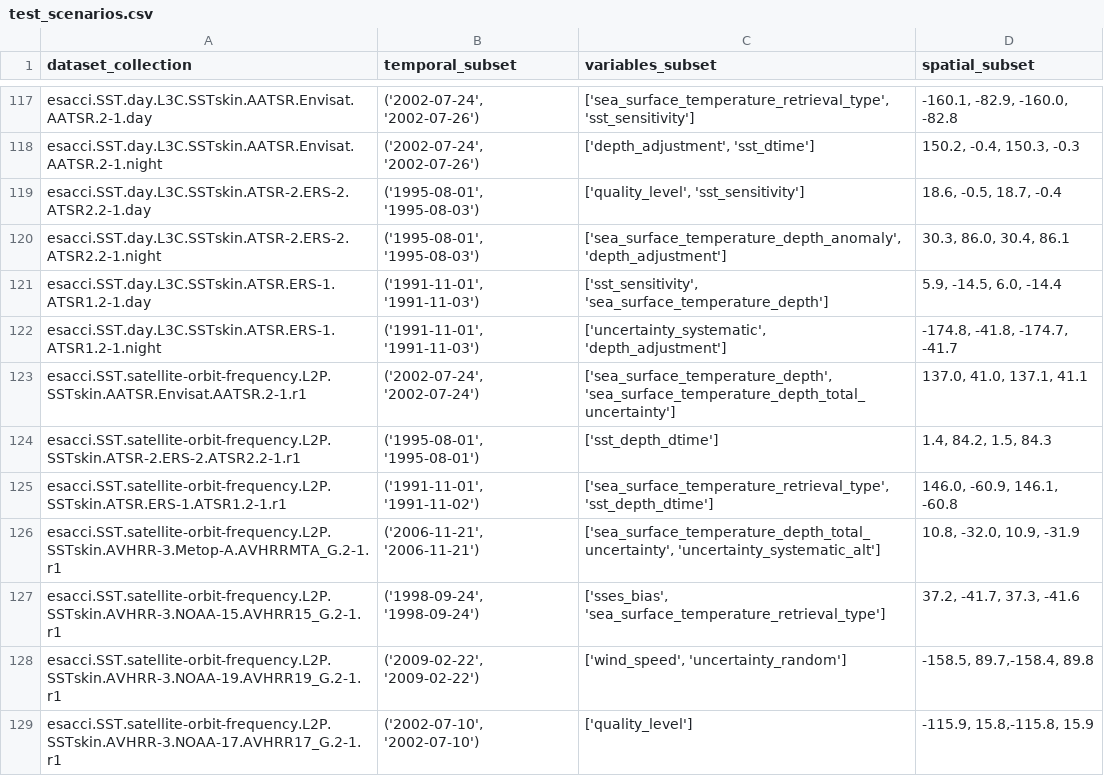
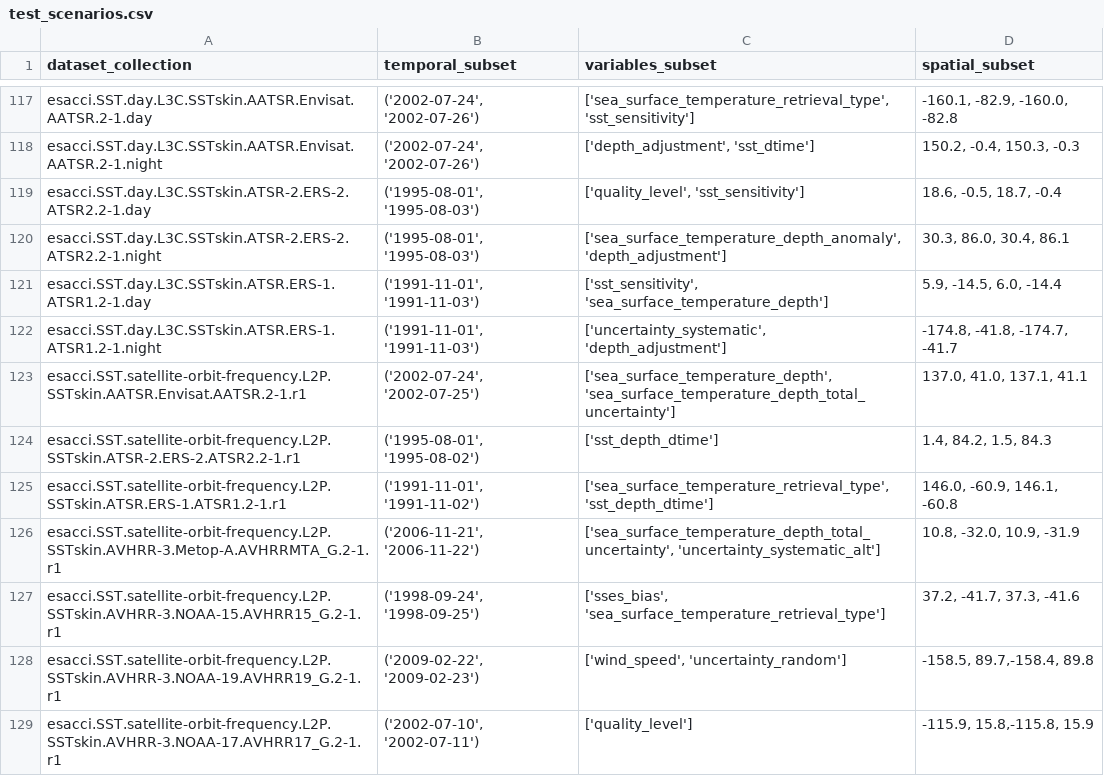
Before and after one commit to CCI-Tools/cate-e2e, a CSV file: validation/python/test_scenarios.csv, drawn as a sheet; only a part is shown, gaps mark what is left out; the diff covers the shown part only.

```diff
--- a/validation/python/test_scenarios.csv
+++ b/validation/python/test_scenarios.csv
@@ -122,8 +122,8 @@ esacci.SST.day.L3C.SSTskin.ATSR.ERS-1.ATSR1.2-1.day;('1991-11-01', '1991-11-03')
 esacci.SST.day.L3C.SSTskin.ATSR.ERS-1.ATSR1.2-1.night;('1991-11-01', '1991-11-03');['uncertainty_systematic', 'depth_adjustment'];-174.8, -41.8, -174.7, -41.7
-esacci.SST.satellite-orbit-frequency.L2P.SSTskin.AATSR.Envisat.AATSR.2-1.r1;('2002-07-24', '2002-07-24');['sea_surface_temperature_depth', 'sea_surface_temperature_depth_total_uncertainty'];137.0, 41.0, 137.1, 41.1
-esacci.SST.satellite-orbit-frequency.L2P.SSTskin.ATSR-2.ERS-2.ATSR2.2-1.r1;('1995-08-01', '1995-08-01');['sst_depth_dtime'];1.4, 84.2, 1.5, 84.3
+esacci.SST.satellite-orbit-frequency.L2P.SSTskin.AATSR.Envisat.AATSR.2-1.r1;('2002-07-24', '2002-07-25');['sea_surface_temperature_depth', 'sea_surface_temperature_depth_total_uncertainty'];137.0, 41.0, 137.1, 41.1
+esacci.SST.satellite-orbit-frequency.L2P.SSTskin.ATSR-2.ERS-2.ATSR2.2-1.r1;('1995-08-01', '1995-08-02');['sst_depth_dtime'];1.4, 84.2, 1.5, 84.3
 esacci.SST.satellite-orbit-frequency.L2P.SSTskin.ATSR.ERS-1.ATSR1.2-1.r1;('1991-11-01', '1991-11-02');['sea_surface_temperature_retrieval_type', 'sst_depth_dtime'];146.0, -60.9, 146.1, -60.8
-esacci.SST.satellite-orbit-frequency.L2P.SSTskin.AVHRR-3.Metop-A.AVHRRMTA_G.2-1.r1;('2006-11-21', '2006-11-21');['sea_surface_temperature_depth_total_uncertainty', 'uncertainty_systematic_alt'];10.8, -32.0, 10.9, -31.9
-esacci.SST.satellite-orbit-frequency.L2P.SSTskin.AVHRR-3.NOAA-15.AVHRR15_G.2-1.r1;('1998-09-24', '1998-09-24');['sses_bias', 'sea_surface_temperature_retrieval_type'];37.2, -41.7, 37.3, -41.6
-esacci.SST.satellite-orbit-frequency.L2P.SSTskin.AVHRR-3.NOAA-19.AVHRR19_G.2-1.r1;('2009-02-22', '2009-02-22');['wind_speed', 'uncertainty_random'];-158.5, 89.7,-158.4, 89.8
-esacci.SST.satellite-orbit-frequency.L2P.SSTskin.AVHRR-3.NOAA-17.AVHRR17_G.2-1.r1;('2002-07-10', '2002-07-10');['quality_level'];-115.9, 15.8,-115.8, 15.9
+esacci.SST.satellite-orbit-frequency.L2P.SSTskin.AVHRR-3.Metop-A.AVHRRMTA_G.2-1.r1;('2006-11-21', '2006-11-22');['sea_surface_temperature_depth_total_uncertainty', 'uncertainty_systematic_alt'];10.8, -32.0, 10.9, -31.9
+esacci.SST.satellite-orbit-frequency.L2P.SSTskin.AVHRR-3.NOAA-15.AVHRR15_G.2-1.r1;('1998-09-24', '1998-09-25');['sses_bias', 'sea_surface_temperature_retrieval_type'];37.2, -41.7, 37.3, -41.6
+esacci.SST.satellite-orbit-frequency.L2P.SSTskin.AVHRR-3.NOAA-19.AVHRR19_G.2-1.r1;('2009-02-22', '2009-02-23');['wind_speed', 'uncertainty_random'];-158.5, 89.7,-158.4, 89.8
+esacci.SST.satellite-orbit-frequency.L2P.SSTskin.AVHRR-3.NOAA-17.AVHRR17_G.2-1.r1;('2002-07-10', '2002-07-11');['quality_level'];-115.9, 15.8,-115.8, 15.9
```
Also changed, not shown: 37 edited cells elsewhere in this file, 1 other file.
